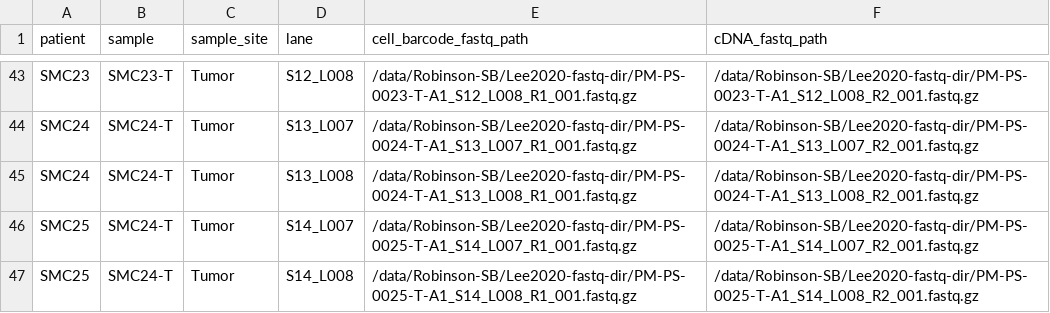
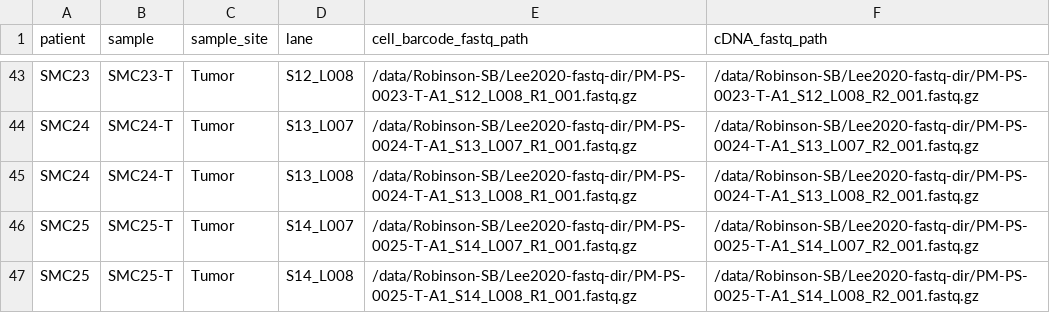
Before and after one commit to ruppinlab/CSI-Microbes-identification, a TSV file: Lee2020_Korean/data/samples.tsv, drawn as a sheet; only a part is shown, gaps mark what is left out.

Commit message:
fix typo

```diff
--- a/Lee2020_Korean/data/samples.tsv
+++ b/Lee2020_Korean/data/samples.tsv
@@ -45,3 +45,3 @@ SMC24	SMC24-T	Tumor	S13_L007	/data/Robinson-SB/Lee2020-fastq-dir/PM-PS-0024-T-A1
 SMC24	SMC24-T	Tumor	S13_L008	/data/Robinson-SB/Lee2020-fastq-dir/PM-PS-0024-T-A1_S13_L008_R1_001.fastq.gz	/data/Robinson-SB/Lee2020-fastq-dir/PM-PS-0024-T-A1_S13_L008_R2_001.fastq.gz
-SMC25	SMC24-T	Tumor	S14_L007	/data/Robinson-SB/Lee2020-fastq-dir/PM-PS-0025-T-A1_S14_L007_R1_001.fastq.gz	/data/Robinson-SB/Lee2020-fastq-dir/PM-PS-0025-T-A1_S14_L007_R2_001.fastq.gz
-SMC25	SMC24-T	Tumor	S14_L008	/data/Robinson-SB/Lee2020-fastq-dir/PM-PS-0025-T-A1_S14_L008_R1_001.fastq.gz	/data/Robinson-SB/Lee2020-fastq-dir/PM-PS-0025-T-A1_S14_L008_R2_001.fastq.gz
+SMC25	SMC25-T	Tumor	S14_L007	/data/Robinson-SB/Lee2020-fastq-dir/PM-PS-0025-T-A1_S14_L007_R1_001.fastq.gz	/data/Robinson-SB/Lee2020-fastq-dir/PM-PS-0025-T-A1_S14_L007_R2_001.fastq.gz
+SMC25	SMC25-T	Tumor	S14_L008	/data/Robinson-SB/Lee2020-fastq-dir/PM-PS-0025-T-A1_S14_L008_R1_001.fastq.gz	/data/Robinson-SB/Lee2020-fastq-dir/PM-PS-0025-T-A1_S14_L008_R2_001.fastq.gz
```
